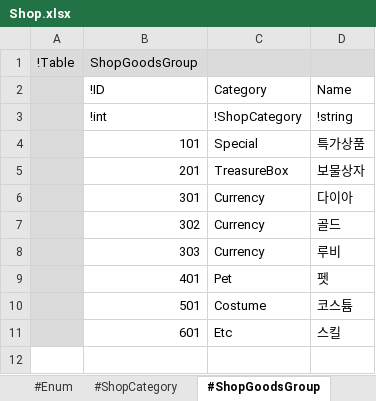
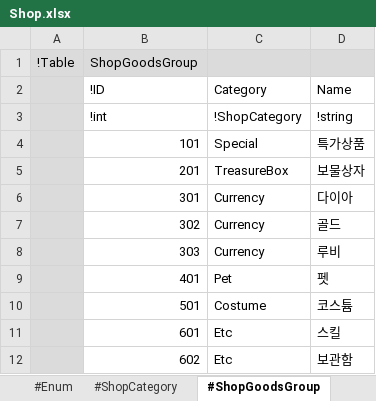
Before and after one commit to electro8836/ProjectOne, an Excel workbook: Shared/XLS/Shop.xlsx, sheet #ShopGoodsGroup, drawn as a sheet; values as stored, in another font and other column widths than the file's, no borders; the diff names each change by its address in the sheet, - before the commit and + after, or states it on an @@ line.

```diff
--- a/Shared/XLS/Shop.xlsx (sheet #ShopGoodsGroup)
+++ b/Shared/XLS/Shop.xlsx (sheet #ShopGoodsGroup)
+row 12:  | 602 | Etc | 보관함
```
Also changed, not shown: sheet #ShopGoods, sheet #Enum, 37 other files.
